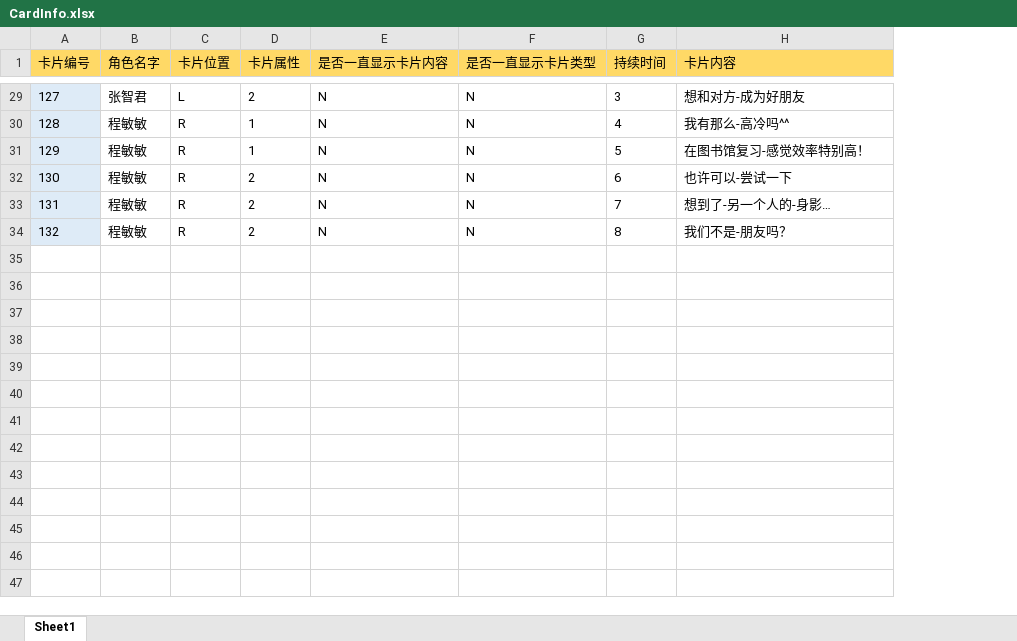
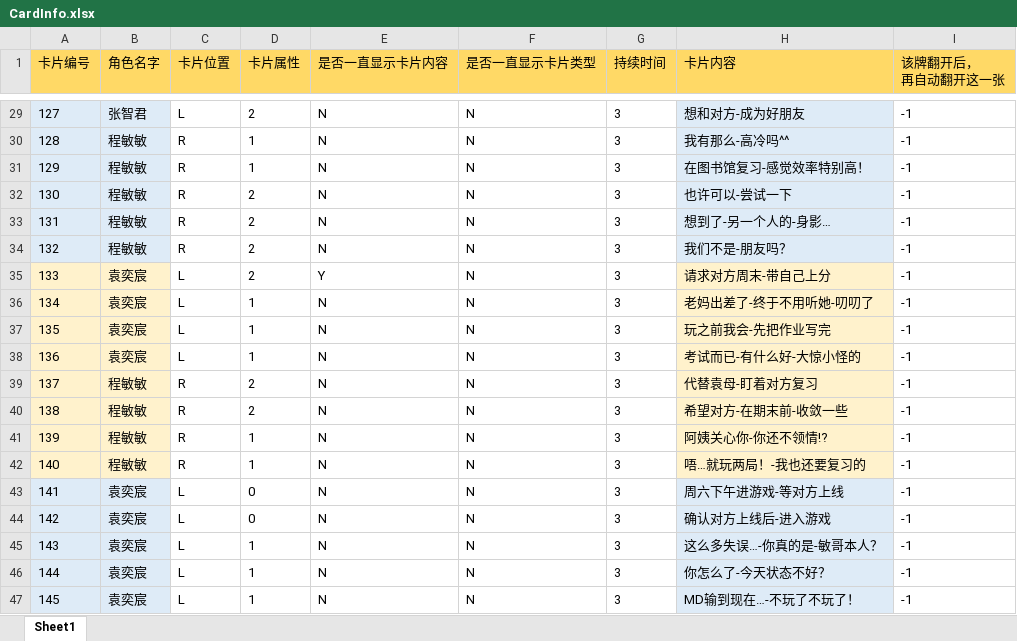
Before and after one commit to ZhytingOrion/ForgetfulCupid, an Excel workbook: Client/Assets/Editor/Excels/CardInfo.xlsx, sheet Sheet1, drawn as a sheet; only a part is shown, gaps mark what is left out; values as stored, in another font and other column widths than the file's, no borders; the diff covers the shown part only; the diff names each change by its address in the sheet, - before the commit and + after, or states it on an @@ line.

```diff
--- a/Client/Assets/Editor/Excels/CardInfo.xlsx (sheet Sheet1)
+++ b/Client/Assets/Editor/Excels/CardInfo.xlsx (sheet Sheet1)
+column I (该牌翻开后， 再自动翻开这一张), rows 29-34: all -1
-B29:B34 fill: none
+B29:B34 fill: #DEEBF7
-H29:H34 fill: none
+H29:H34 fill: #DEEBF7
-G30 (持续时间): 4
+G30 (持续时间): 3
-G31 (持续时间): 5
+G31 (持续时间): 3
-G32 (持续时间): 6
+G32 (持续时间): 3
-G33 (持续时间): 7
+G33 (持续时间): 3
-G34 (持续时间): 8
+G34 (持续时间): 3
+row 35: 133 | 袁奕宸 | L | 2 | Y | N | 3 | 请求对方周末-带自己上分 | -1
+row 36: 134 | 袁奕宸 | L | 1 | N | N | 3 | 老妈出差了-终于不用听她-叨叨了 | -1
+row 37: 135 | 袁奕宸 | L | 1 | N | N | 3 | 玩之前我会-先把作业写完 | -1
+row 38: 136 | 袁奕宸 | L | 1 | N | N | 3 | 考试而已-有什么好-大惊小怪的 | -1
+row 39: 137 | 程敏敏 | R | 2 | N | N | 3 | 代替袁母-盯着对方复习 | -1
+row 40: 138 | 程敏敏 | R | 2 | N | N | 3 | 希望对方-在期末前-收敛一些 | -1
+row 41: 139 | 程敏敏 | R | 1 | N | N | 3 | 阿姨关心你-你还不领情!? | -1
+row 42: 140 | 程敏敏 | R | 1 | N | N | 3 | 唔…就玩两局！-我也还要复习的 | -1
+row 43: 141 | 袁奕宸 | L | 0 | N | N | 3 | 周六下午进游戏-等对方上线 | -1
+row 44: 142 | 袁奕宸 | L | 0 | N | N | 3 | 确认对方上线后-进入游戏 | -1
+row 45: 143 | 袁奕宸 | L | 1 | N | N | 3 | 这么多失误…-你真的是-敏哥本人？ | -1
+row 46: 144 | 袁奕宸 | L | 1 | N | N | 3 | 你怎么了-今天状态不好？ | -1
+row 47: 145 | 袁奕宸 | L | 1 | N | N | 3 | MD输到现在…-不玩了不玩了！ | -1
```
Also changed, not shown: 19 added rows, 4 edited cells and cell formats elsewhere in this sheet, Client/Assets/Editor/Excels/CardResultInfo.xlsx, Client/Assets/Editor/Excels/RoleInfo.xlsx, 17 other files.
